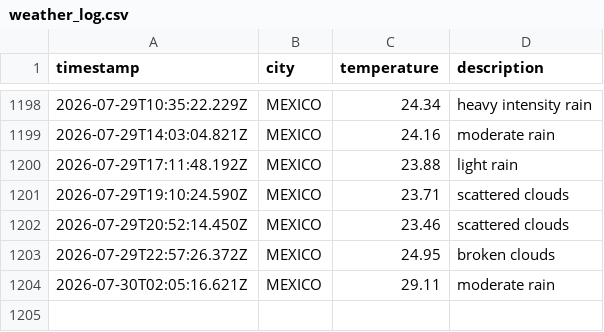
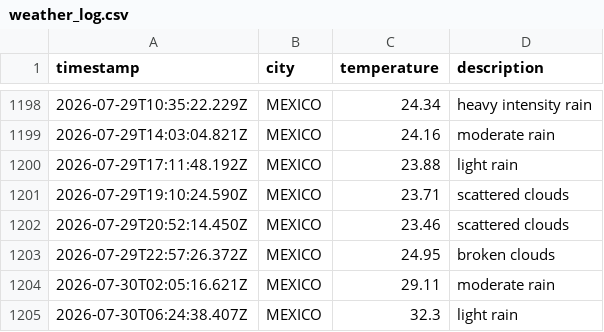
Before and after one commit to Tanjya/weatherAppJS, a CSV file: data/weather_log.csv, drawn as a sheet; only a part is shown, gaps mark what is left out.

```diff
--- a/data/weather_log.csv
+++ b/data/weather_log.csv
@@ -1204 +1204,2 @@ timestamp,city,temperature,description
 2026-07-30T02:05:16.621Z,MEXICO,29.11,moderate rain
+2026-07-30T06:24:38.407Z,MEXICO,32.3,light rain
```
Also changed, not shown: 1 other file.
